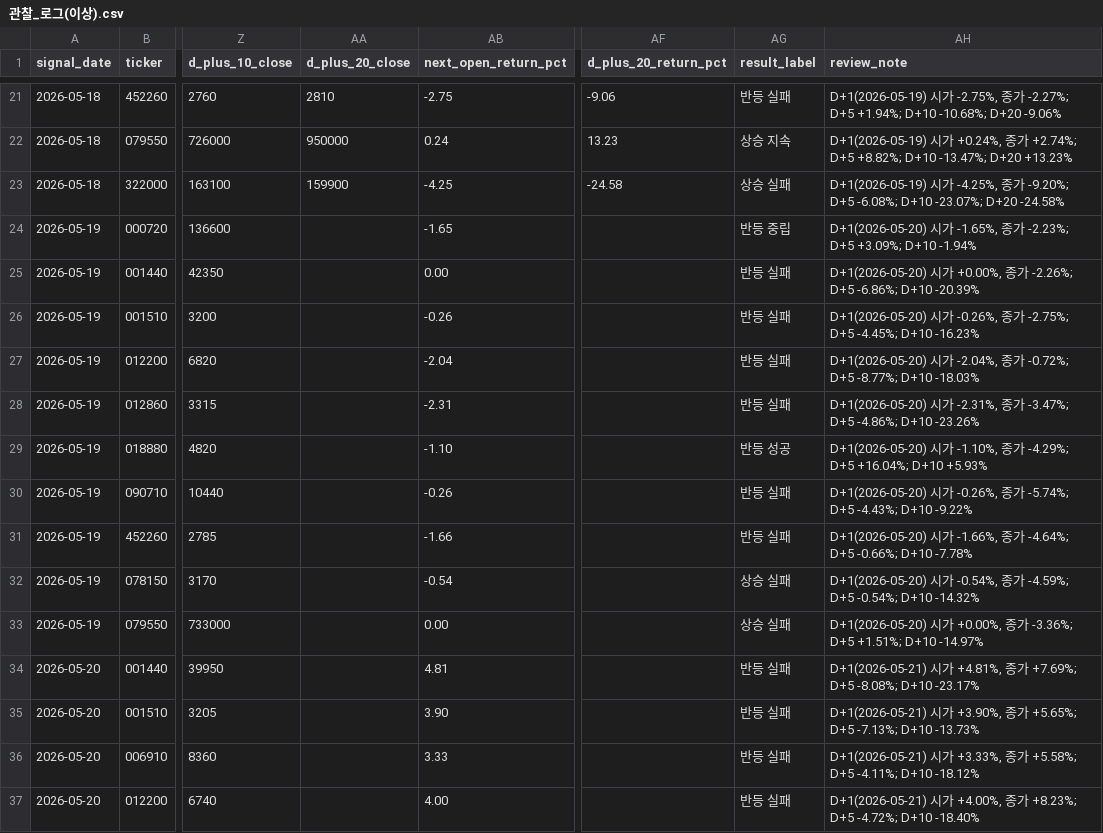
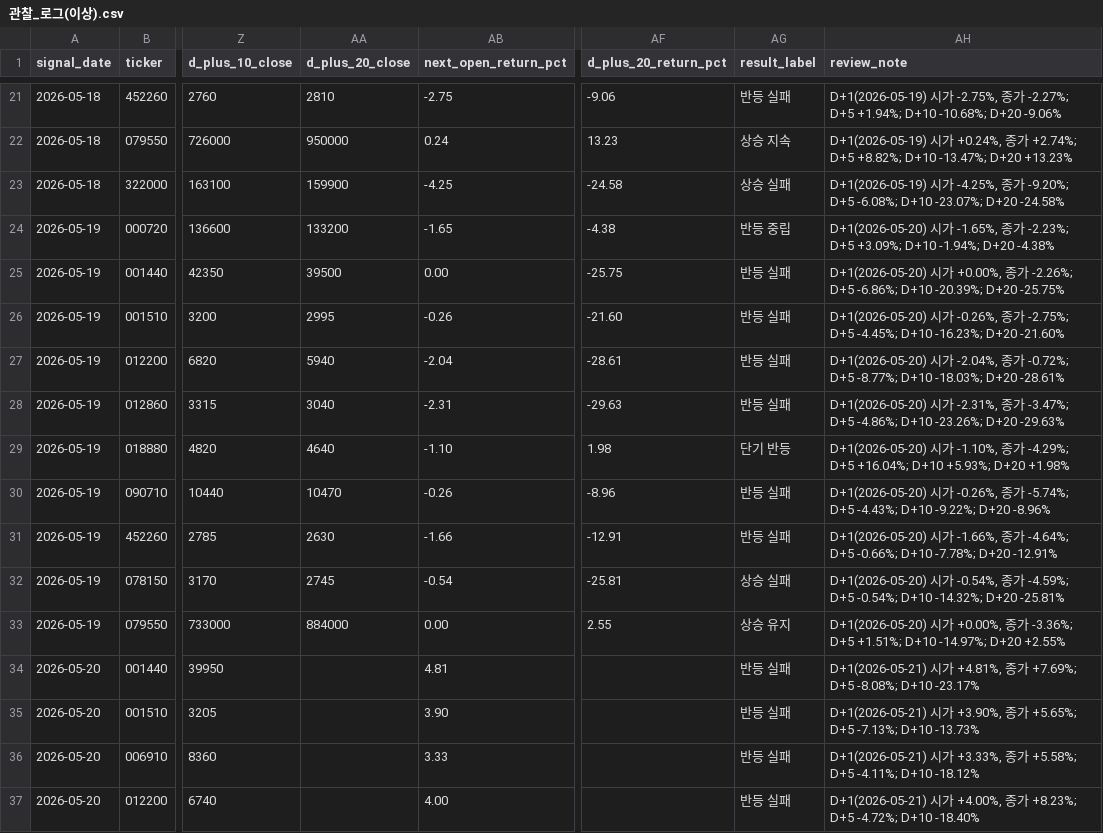
Before and after one commit to Lee-D-S/stock-signal-lab, a CSV file: ai 주가 변동 원인 분석/08_관찰기록/00_공통/관찰_로그(이상).csv, drawn as a sheet; only a part is shown, gaps mark what is left out; the diff covers the shown part only; the diff names each change by its address in the sheet, - before the commit and + after, or states it on an @@ line.

```diff
--- a/ai 주가 변동 원인 분석/08_관찰기록/00_공통/관찰_로그(이상).csv
+++ b/ai 주가 변동 원인 분석/08_관찰기록/00_공통/관찰_로그(이상).csv
-AA24 (d_plus_20_close): (empty)
+AA24 (d_plus_20_close): 133200
-AF24 (d_plus_20_return_pct): (empty)
+AF24 (d_plus_20_return_pct): -4.38
-AH24 (review_note): …+3.09%; D+10 -1.94%
+AH24 (review_note): …+3.09%; D+10 -1.94%; D+20 -4.38%
-AA25 (d_plus_20_close): (empty)
+AA25 (d_plus_20_close): 39500
-AF25 (d_plus_20_return_pct): (empty)
+AF25 (d_plus_20_return_pct): -25.75
-AH25 (review_note): …-6.86%; D+10 -20.39%
+AH25 (review_note): …-6.86%; D+10 -20.39%; D+20 -25.75%
-AA26 (d_plus_20_close): (empty)
+AA26 (d_plus_20_close): 2995
-AF26 (d_plus_20_return_pct): (empty)
+AF26 (d_plus_20_return_pct): -21.60
-AH26 (review_note): …-4.45%; D+10 -16.23%
+AH26 (review_note): …-4.45%; D+10 -16.23%; D+20 -21.60%
-AA27 (d_plus_20_close): (empty)
+AA27 (d_plus_20_close): 5940
-AF27 (d_plus_20_return_pct): (empty)
+AF27 (d_plus_20_return_pct): -28.61
-AH27 (review_note): …-8.77%; D+10 -18.03%
+AH27 (review_note): …-8.77%; D+10 -18.03%; D+20 -28.61%
-AA28 (d_plus_20_close): (empty)
+AA28 (d_plus_20_close): 3040
-AF28 (d_plus_20_return_pct): (empty)
+AF28 (d_plus_20_return_pct): -29.63
-AH28 (review_note): …-4.86%; D+10 -23.26%
+AH28 (review_note): …-4.86%; D+10 -23.26%; D+20 -29.63%
-AA29 (d_plus_20_close): (empty)
+AA29 (d_plus_20_close): 4640
-AF29 (d_plus_20_return_pct): (empty)
+AF29 (d_plus_20_return_pct): 1.98
-AG29 (result_label): 반등 성공
+AG29 (result_label): 단기 반등
-AH29 (review_note): …+16.04%; D+10 +5.93%
+AH29 (review_note): …+16.04%; D+10 +5.93%; D+20 +1.98%
-AA30 (d_plus_20_close): (empty)
+AA30 (d_plus_20_close): 10470
-AF30 (d_plus_20_return_pct): (empty)
+AF30 (d_plus_20_return_pct): -8.96
-AH30 (review_note): …-4.43%; D+10 -9.22%
+AH30 (review_note): …-4.43%; D+10 -9.22%; D+20 -8.96%
-AA31 (d_plus_20_close): (empty)
+AA31 (d_plus_20_close): 2630
-AF31 (d_plus_20_return_pct): (empty)
+AF31 (d_plus_20_return_pct): -12.91
-AH31 (review_note): …-0.66%; D+10 -7.78%
+AH31 (review_note): …-0.66%; D+10 -7.78%; D+20 -12.91%
-AA32 (d_plus_20_close): (empty)
+AA32 (d_plus_20_close): 2745
-AF32 (d_plus_20_return_pct): (empty)
+AF32 (d_plus_20_return_pct): -25.81
-AH32 (review_note): …-0.54%; D+10 -14.32%
+AH32 (review_note): …-0.54%; D+10 -14.32%; D+20 -25.81%
-AA33 (d_plus_20_close): (empty)
+AA33 (d_plus_20_close): 884000
-AF33 (d_plus_20_return_pct): (empty)
+AF33 (d_plus_20_return_pct): 2.55
-AG33 (result_label): 상승 실패
+AG33 (result_label): 상승 유지
-AH33 (review_note): …+1.51%; D+10 -14.97%
+AH33 (review_note): …+1.51%; D+10 -14.97%; D+20 +2.55%
```
Also changed, not shown: 37 edited cells elsewhere in this file, ai 주가 변동 원인 분석/07_전략신호/00_유니버스/거래대금_상위_누적_유니버스.csv, ai 주가 변동 원인 분석/08_관찰기록/00_공통/관찰_로그.csv, 23 other files.
